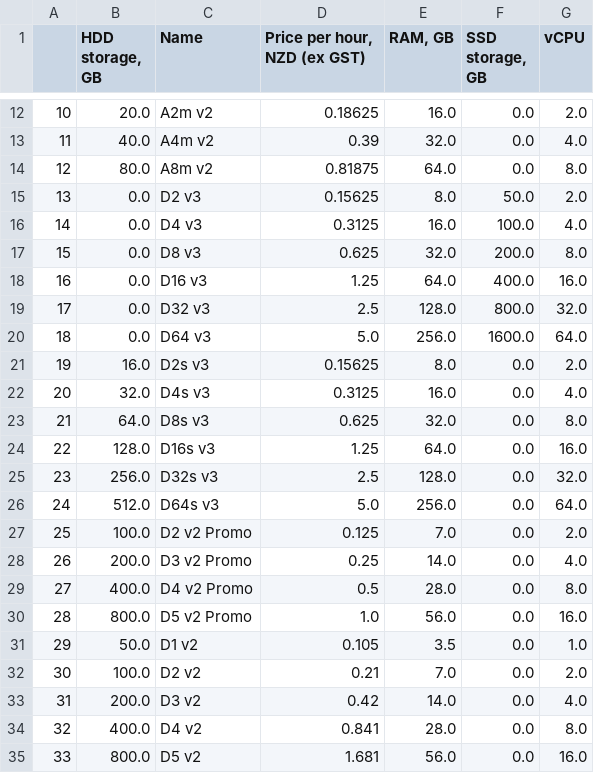
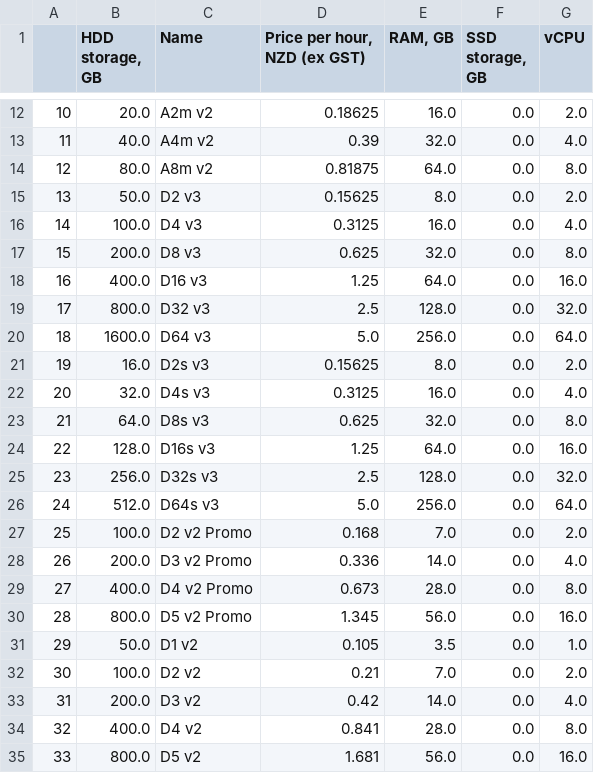
Before and after one commit to catalyst-cloud/catalystcloud-price-comparison, a CSV file: dataset/azure_price_data.csv, drawn as a sheet; only a part is shown, gaps mark what is left out; the diff names each change by its address in the sheet, - before the commit and + after, or states it on an @@ line.

```diff
--- a/dataset/azure_price_data.csv
+++ b/dataset/azure_price_data.csv
-B15 (HDD storage, GB): 0.0
+B15 (HDD storage, GB): 50.0
-F15 (SSD storage, GB): 50.0
+F15 (SSD storage, GB): 0.0
-B16 (HDD storage, GB): 0.0
+B16 (HDD storage, GB): 100.0
-F16 (SSD storage, GB): 100.0
+F16 (SSD storage, GB): 0.0
-B17 (HDD storage, GB): 0.0
+B17 (HDD storage, GB): 200.0
-F17 (SSD storage, GB): 200.0
+F17 (SSD storage, GB): 0.0
-B18 (HDD storage, GB): 0.0
+B18 (HDD storage, GB): 400.0
-F18 (SSD storage, GB): 400.0
+F18 (SSD storage, GB): 0.0
-B19 (HDD storage, GB): 0.0
+B19 (HDD storage, GB): 800.0
-F19 (SSD storage, GB): 800.0
+F19 (SSD storage, GB): 0.0
-B20 (HDD storage, GB): 0.0
+B20 (HDD storage, GB): 1600.0
-F20 (SSD storage, GB): 1600.0
+F20 (SSD storage, GB): 0.0
-D27 (Price per hour, NZD (ex GST)): 0.125
+D27 (Price per hour, NZD (ex GST)): 0.168
-D28 (Price per hour, NZD (ex GST)): 0.25
+D28 (Price per hour, NZD (ex GST)): 0.336
-D29 (Price per hour, NZD (ex GST)): 0.5
+D29 (Price per hour, NZD (ex GST)): 0.673
-D30 (Price per hour, NZD (ex GST)): 1.0
+D30 (Price per hour, NZD (ex GST)): 1.345
```
Also changed, not shown: dataset/aws_price_data.csv, predicted-dataset/predicted_aws_prices.csv, 7 other files.
